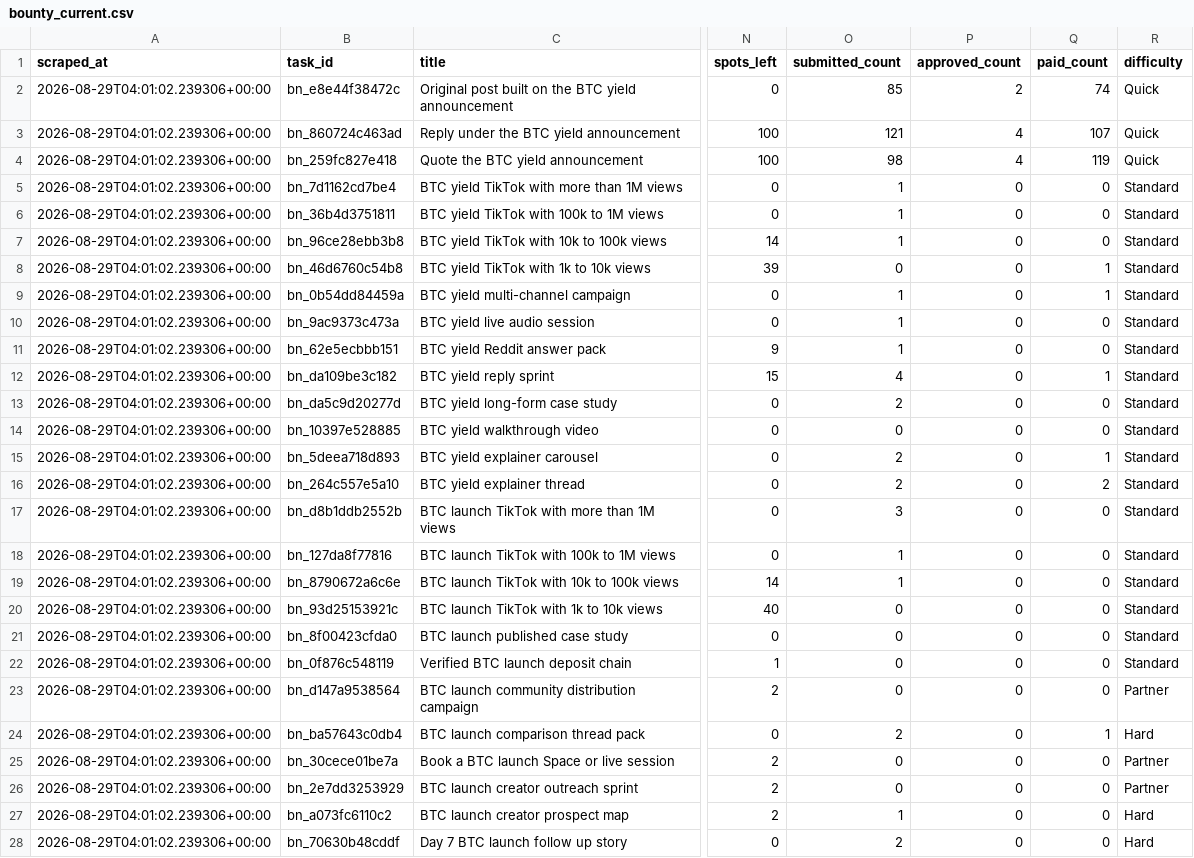
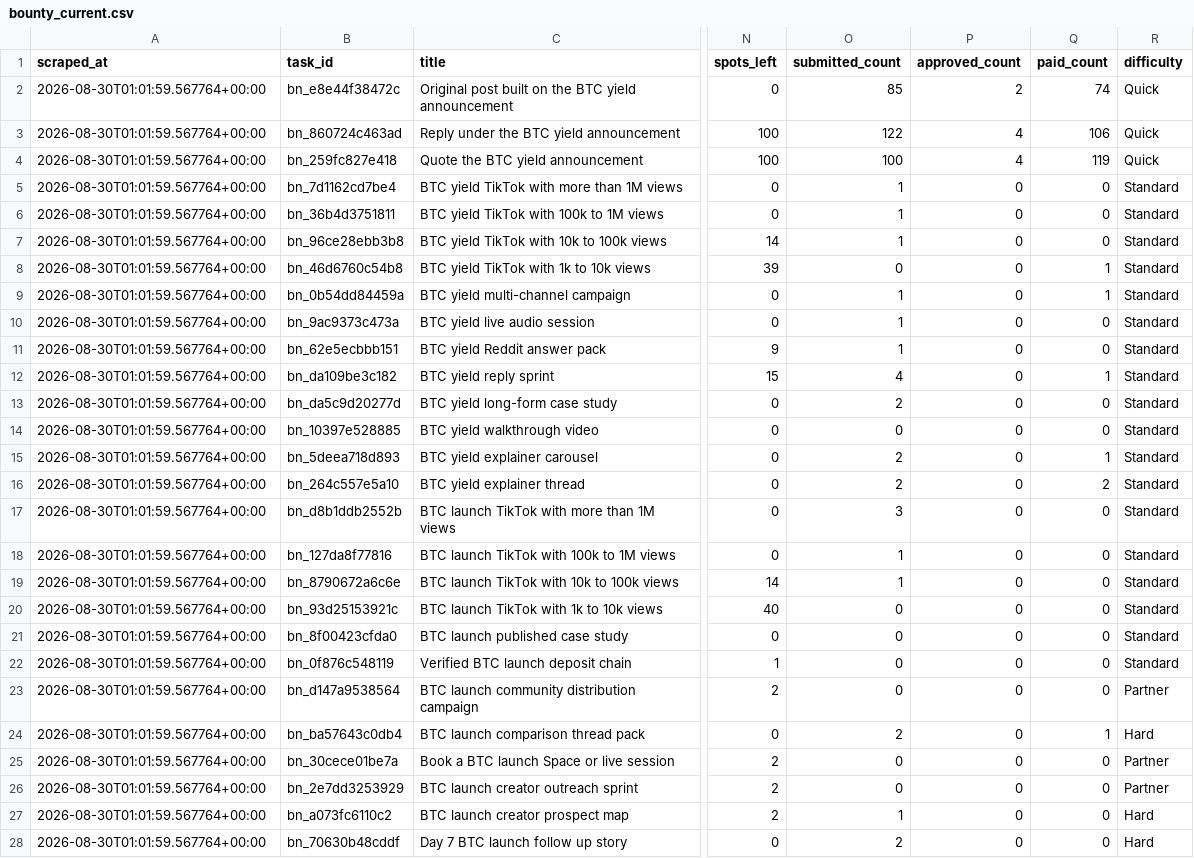
Before and after one commit to Joystyxx/xora_intelligence, a CSV file: data/bounty_current.csv, drawn as a sheet; only a part is shown, gaps mark what is left out; the diff covers the shown part only; the diff names each change by its address in the sheet, - before the commit and + after, or states it on an @@ line.

```diff
--- a/data/bounty_current.csv
+++ b/data/bounty_current.csv
-A2:A28 (scraped_at): 2026-08-29T04:01:02.239306+00:00
+A2:A28 (scraped_at): 2026-08-30T01:01:59.567764+00:00
-O3 (submitted_count): 121
+O3 (submitted_count): 122
-Q3 (paid_count): 107
+Q3 (paid_count): 106
-O4 (submitted_count): 98
+O4 (submitted_count): 100
```
Also changed, not shown: 12 edited cells elsewhere in this file, data/bounty_history.csv.
